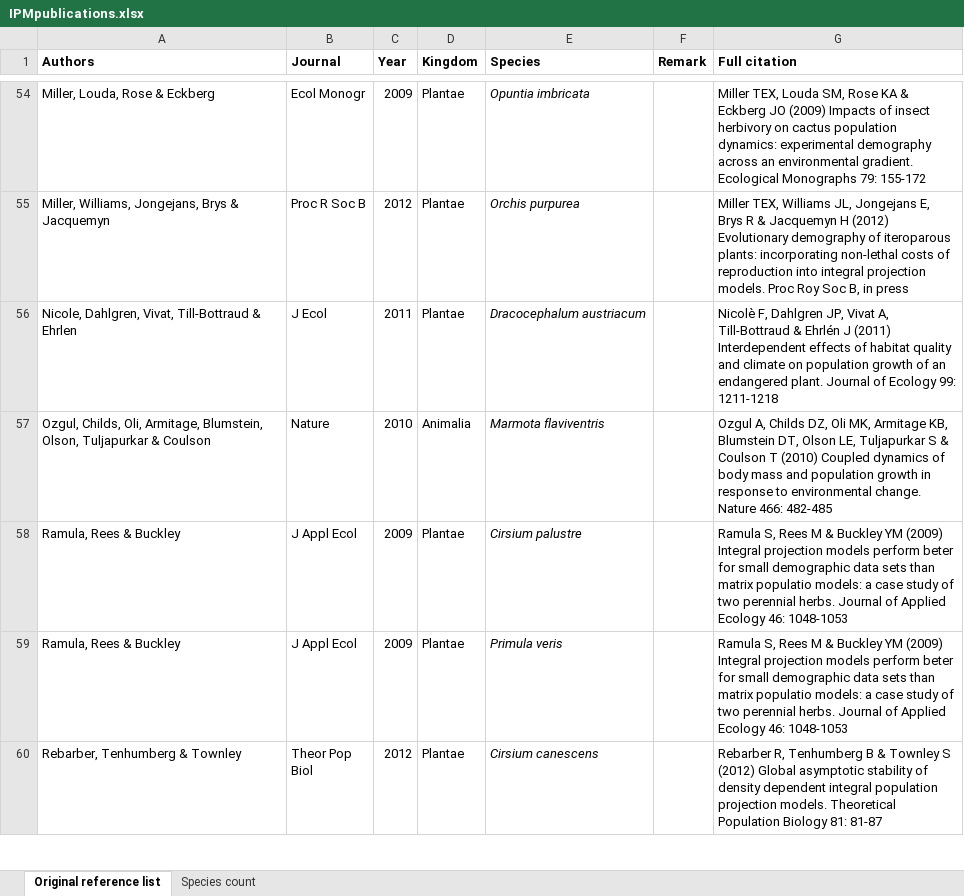
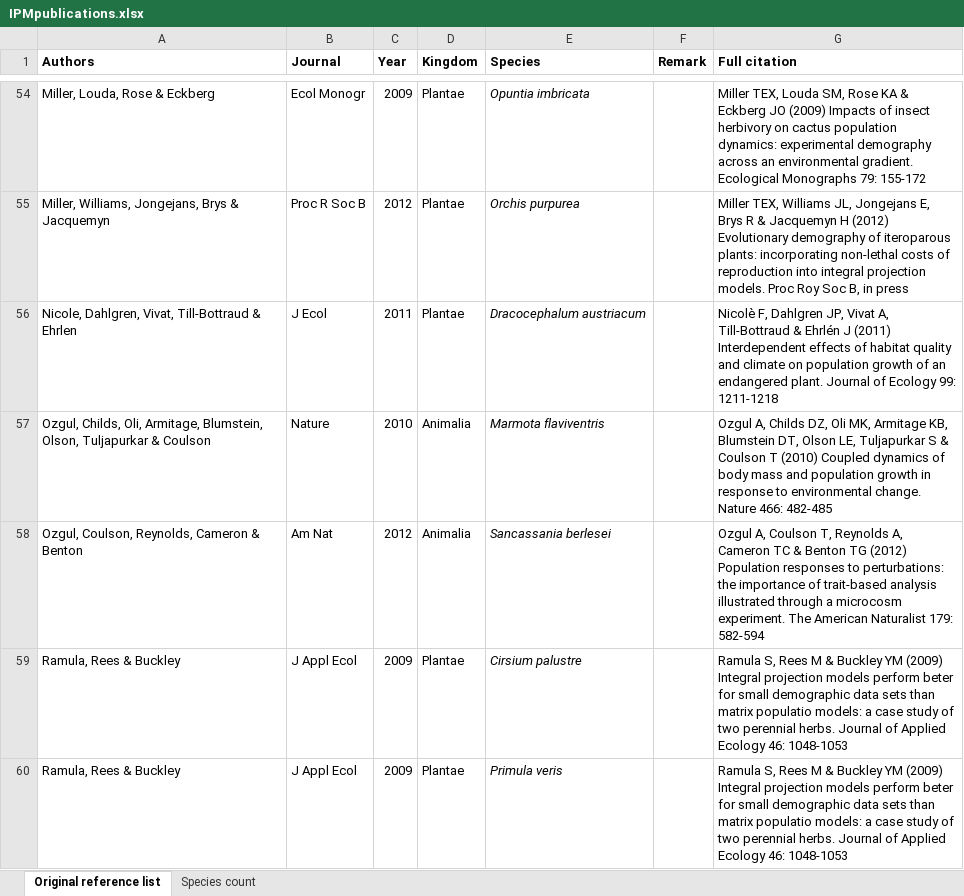
Before and after one commit to r-forge/ipmpack, an Excel workbook: www/IPMpublications.xlsx, sheet Original reference list, drawn as a sheet; only a part is shown, gaps mark what is left out; the shorter side is filled out with more unchanged rows; values as stored, in another font and other column widths than the file's, no borders; the diff names each change by its address in the sheet, - before the commit and + after, or states it on an @@ line.

```diff
--- a/www/IPMpublications.xlsx (sheet Original reference list)
+++ b/www/IPMpublications.xlsx (sheet Original reference list)
+row 58: Ozgul, Coulson, Reynolds, Cameron & Benton | Am Nat | 2012 | Animalia | Sancassania berlesei |  | Ozgul A, Coulson T, Reynolds A, Cameron TC & Benton TG (2012) Population responses to perturbations: the importance of trait-based analysis illustrated through a microcosm experiment. The American Naturalist 179: 582-594
```
Also changed, not shown: sheet Species count, charts or pictures, 2 other files.
